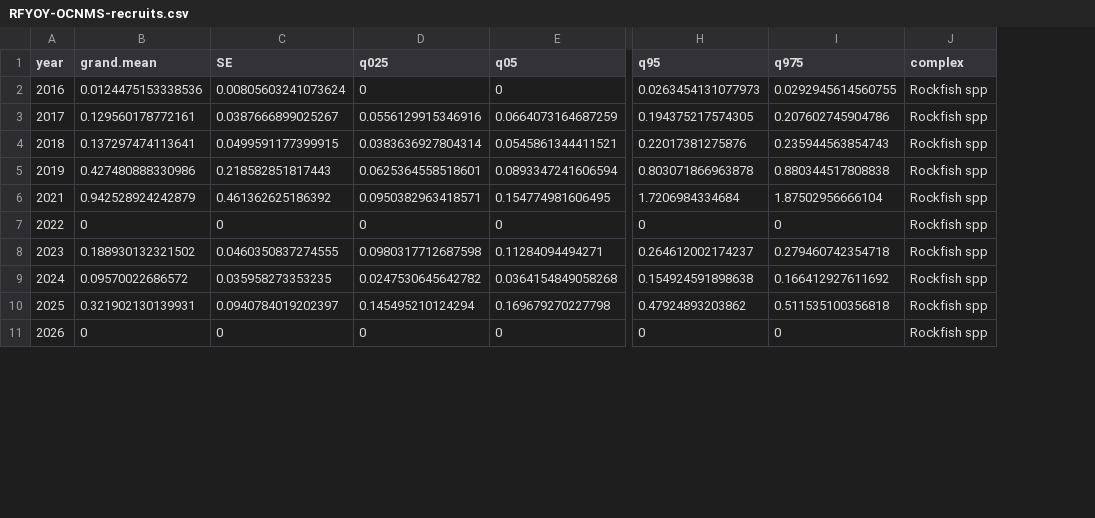
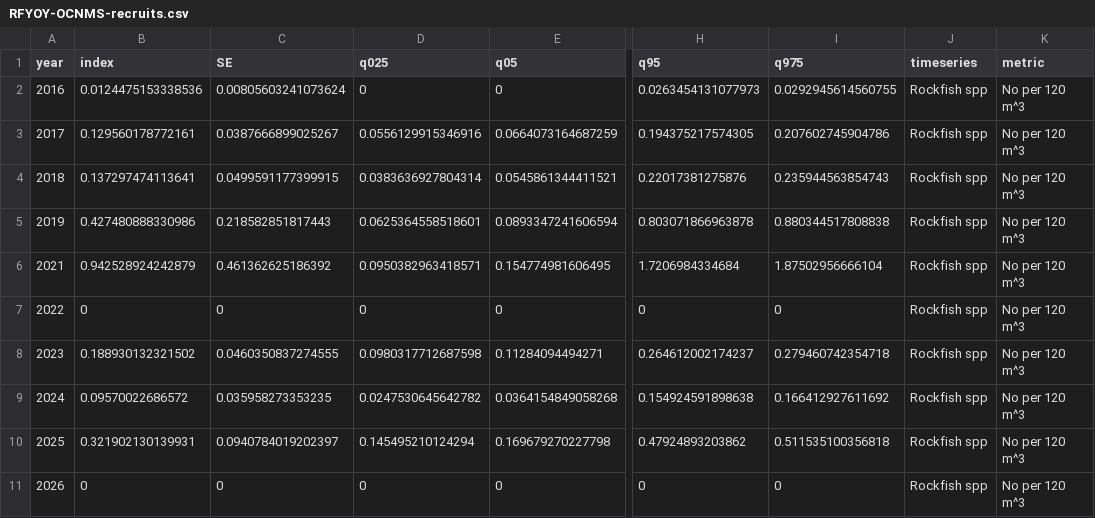
Before and after one commit to CCIEA-esr/CCIEA-uploader, a CSV file: data/timeseries_data/RFYOY-OCNMS-recruits.csv, drawn as a sheet; only a part is shown, gaps mark what is left out; the diff names each change by its address in the sheet, - before the commit and + after, or states it on an @@ line.

```diff
--- a/data/timeseries_data/RFYOY-OCNMS-recruits.csv
+++ b/data/timeseries_data/RFYOY-OCNMS-recruits.csv
+column K (metric), rows 2-11: all No per 120 m^3
-B1: grand.mean
+B1: index
-J1: complex
+J1: timeseries
```
Also changed, not shown: 13 other files.
